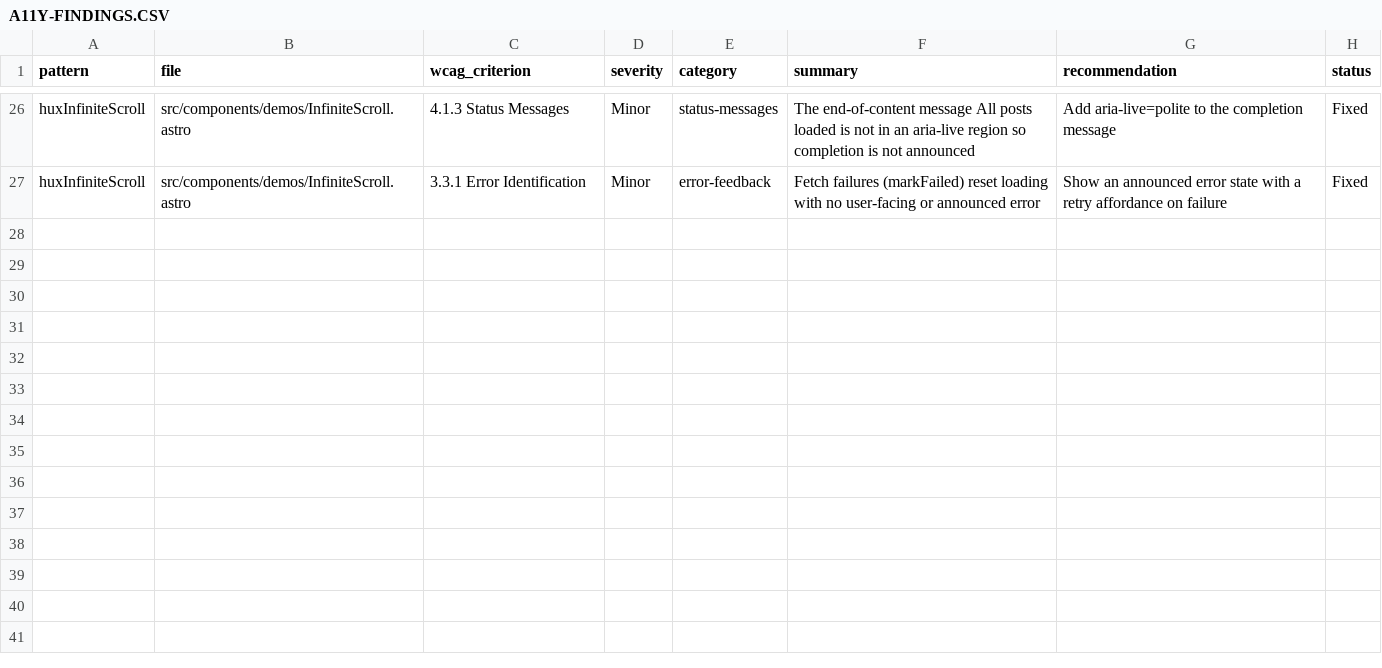
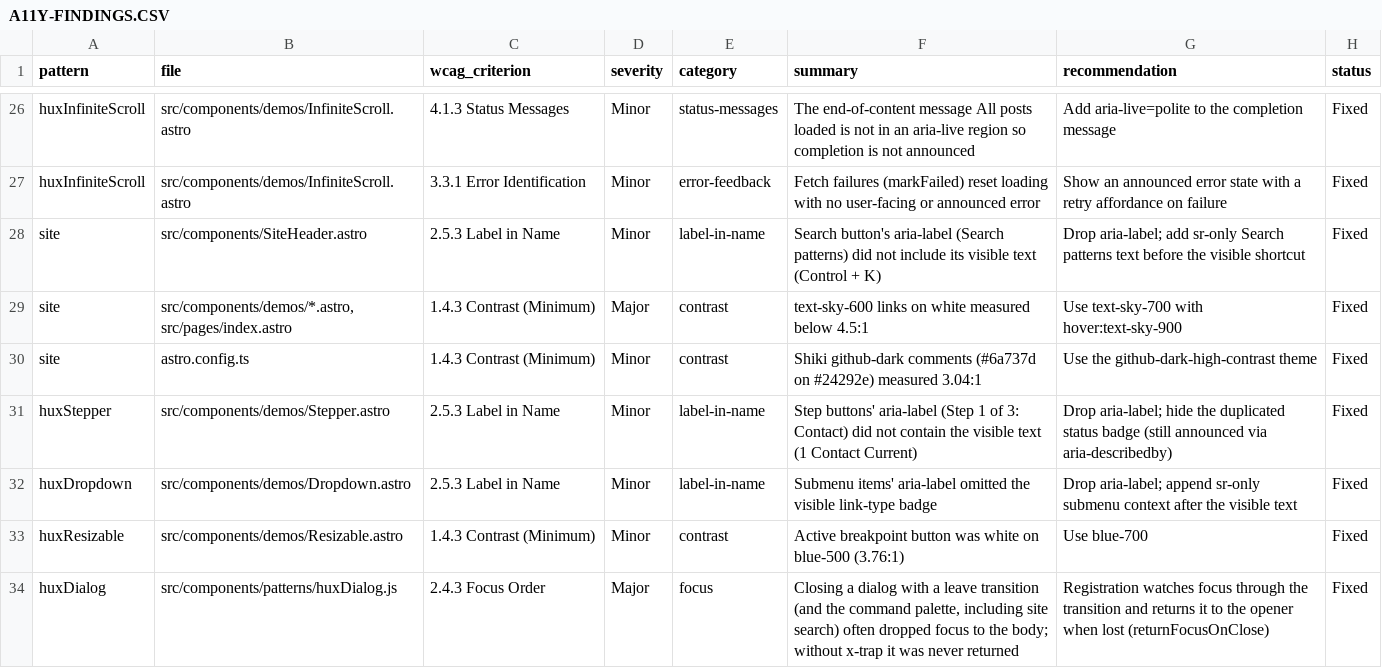
Before and after one commit to markmead/hyperux, a CSV file: A11Y-FINDINGS.CSV, drawn as a sheet; only a part is shown, gaps mark what is left out; the diff names each change by its address in the sheet, - before the commit and + after, or states it on an @@ line.

```diff
--- a/A11Y-FINDINGS.CSV
+++ b/A11Y-FINDINGS.CSV
+row 28: site | src/components/SiteHeader.astro | 2.5.3 Label in Name | Minor | label-in-name | Search button's aria-label (Search patterns) did not include its visible text (Control + K) | Drop aria-label; add sr-only Search patterns text before the visible shortcut | Fixed
+row 29: site | src/components/demos/*.astro, src/pages/index.astro | 1.4.3 Contrast (Minimum) | Major | contrast | text-sky-600 links on white measured below 4.5:1 | Use text-sky-700 with hover:text-sky-900 | Fixed
+row 30: site | astro.config.ts | 1.4.3 Contrast (Minimum) | Minor | contrast | Shiki github-dark comments (#6a737d on #24292e) measured 3.04:1 | Use the github-dark-high-contrast theme | Fixed
+row 31: huxStepper | src/components/demos/Stepper.astro | 2.5.3 Label in Name | Minor | label-in-name | Step buttons' aria-label (Step 1 of 3: Contact) did not contain the visible text (1 Contact Current) | Drop aria-label; hide the duplicated status badge (still announced via aria-describedby) | Fixed
+row 32: huxDropdown | src/components/demos/Dropdown.astro | 2.5.3 Label in Name | Minor | label-in-name | Submenu items' aria-label omitted the visible link-type badge | Drop aria-label; append sr-only submenu context after the visible text | Fixed
+row 33: huxResizable | src/components/demos/Resizable.astro | 1.4.3 Contrast (Minimum) | Minor | contrast | Active breakpoint button was white on blue-500 (3.76:1) | Use blue-700 | Fixed
+row 34: huxDialog | src/components/patterns/huxDialog.js | 2.4.3 Focus Order | Major | focus | Closing a dialog with a leave transition (and the command palette, including site search) often dropped focus to the body; without x-trap it was never returned | Registration watches focus through the transition and returns it to the opener when lost (returnFocusOnClose) | Fixed
```
Also changed, not shown: 36 other files.
